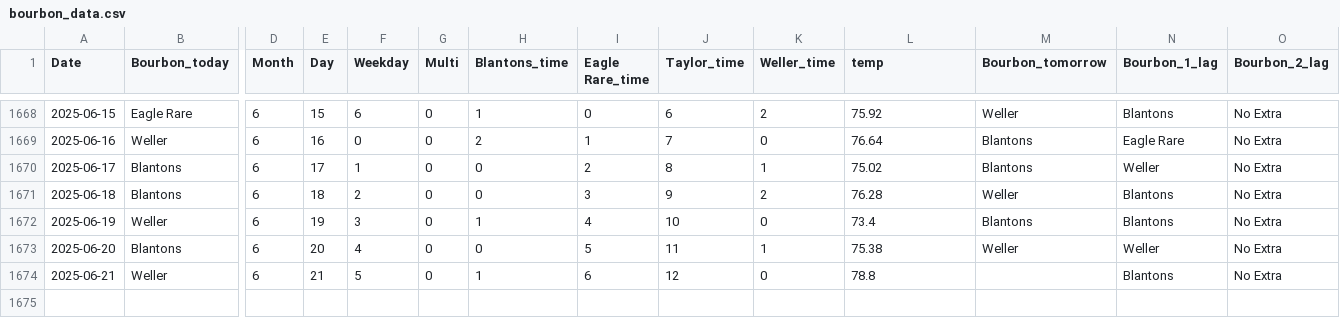
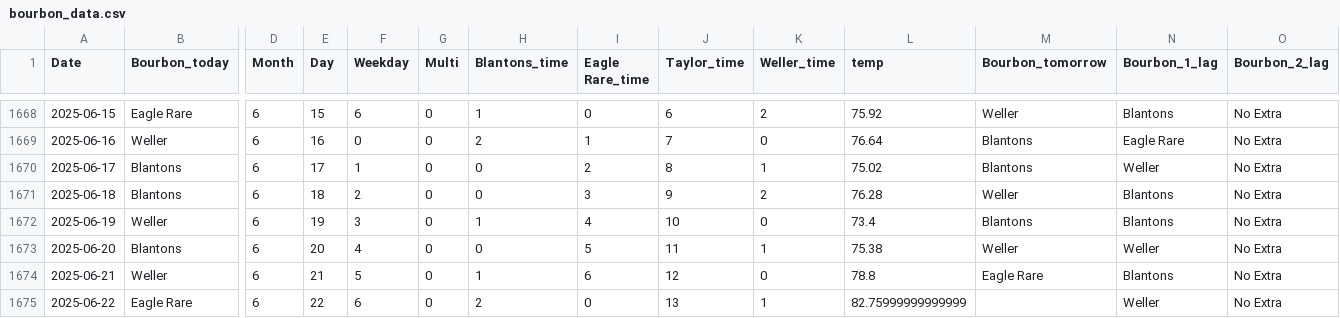
Before and after one commit to treywood10/BTB_Project, a CSV file: bourbon_data.csv, drawn as a sheet; only a part is shown, gaps mark what is left out; rows hold the shown columns only; the diff names each change by its address in the sheet, - before the commit and + after, or states it on an @@ line.

Commit message:
update data

```diff
--- a/bourbon_data.csv
+++ b/bourbon_data.csv
-M1674 (Bourbon_tomorrow): (empty)
+M1674 (Bourbon_tomorrow): Eagle Rare
+row 1675: 2025-06-22 | Eagle Rare | 6 | 22 | 6 | 0 | 2 | 0 | 13 | 1 | 82.75999999999999 |  | Weller | No Extra
```
Also changed, not shown: historical_model_comparisons.csv, 3 other files.
